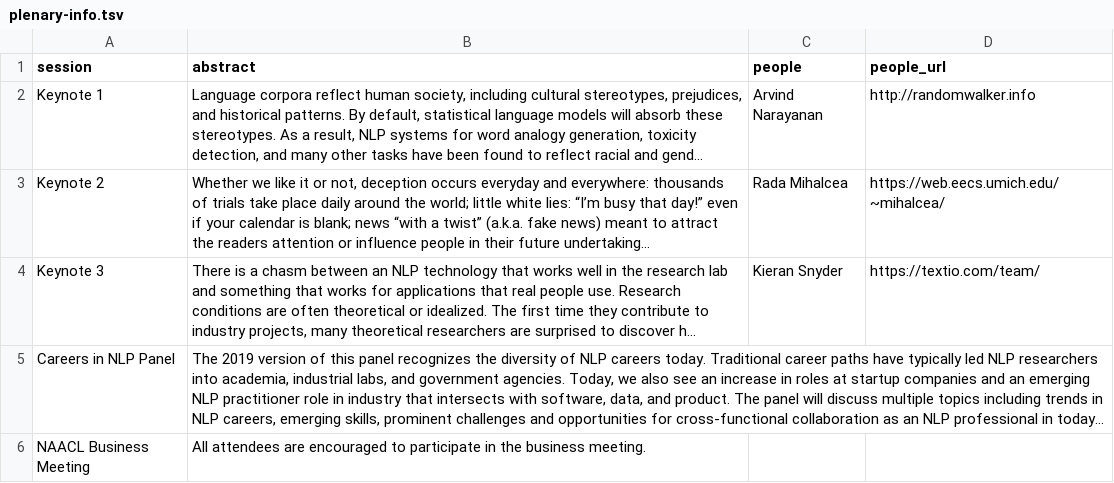
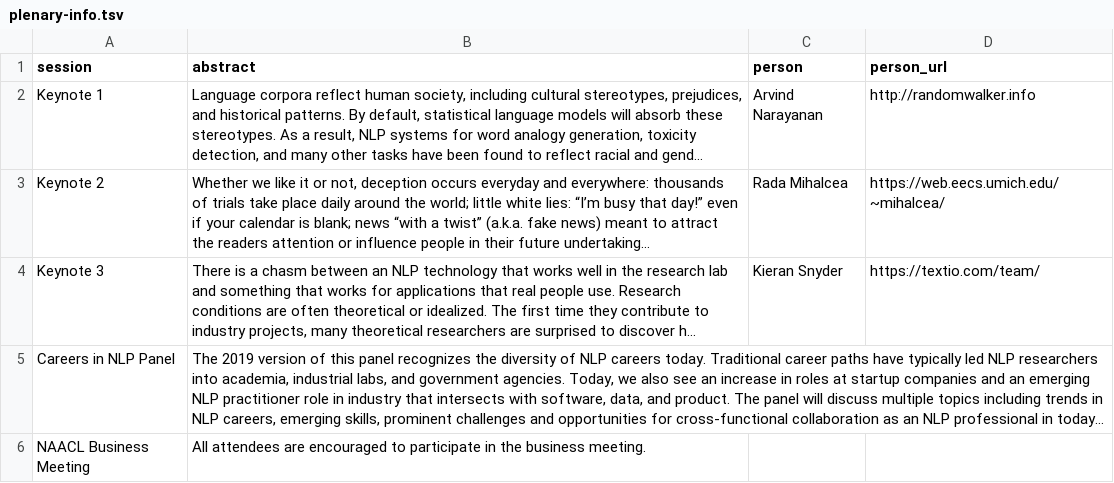
Before and after one commit to naacl-org/naacl-schedule-2019, a TSV file: data/plenary-info.tsv, drawn as a sheet; long unchanged cells end in …; the diff names each change by its address in the sheet, - before the commit and + after, or states it on an @@ line.

```diff
--- a/data/plenary-info.tsv
+++ b/data/plenary-info.tsv
-C1: people
+C1: person
-D1: people_url
+D1: person_url
```
Also changed, not shown: 1 other file.
